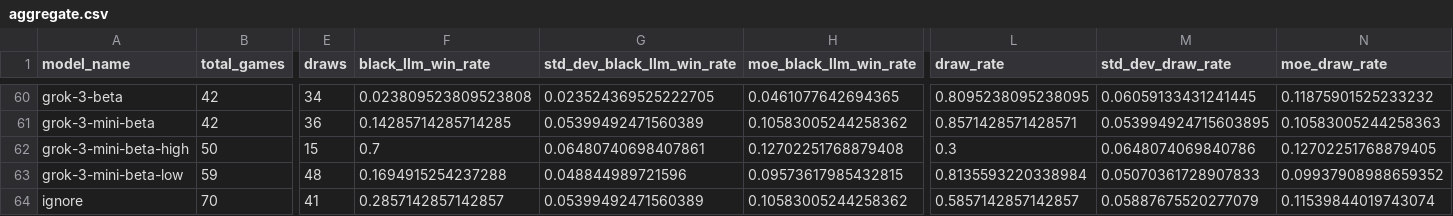
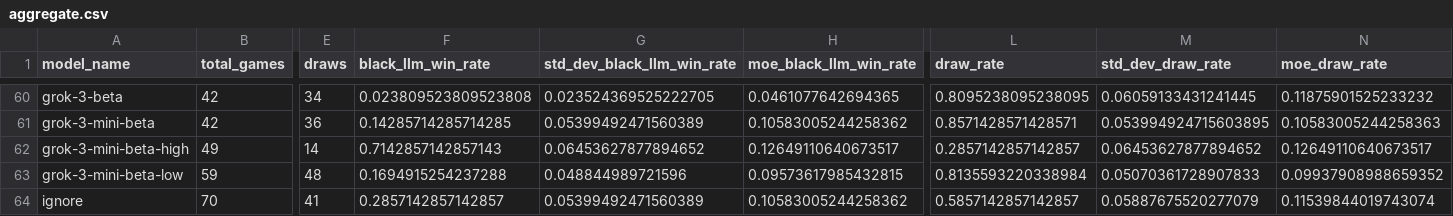
Before and after one commit to maxim-saplin/llm_chess, a CSV file: data_processing/aggregate.csv, drawn as a sheet; only a part is shown, gaps mark what is left out; the diff covers the shown part only; the diff names each change by its address in the sheet, - before the commit and + after, or states it on an @@ line.

```diff
--- a/data_processing/aggregate.csv
+++ b/data_processing/aggregate.csv
-B62 (total_games): 50
+B62 (total_games): 49
-E62 (draws): 15
+E62 (draws): 14
-F62 (black_llm_win_rate): 0.7
+F62 (black_llm_win_rate): 0.7142857142857143
-G62 (std_dev_black_llm_win_rate): 0.06480740698407861
+G62 (std_dev_black_llm_win_rate): 0.06453627877894652
-H62 (moe_black_llm_win_rate): 0.12702251768879408
+H62 (moe_black_llm_win_rate): 0.12649110640673517
-L62 (draw_rate): 0.3
+L62 (draw_rate): 0.2857142857142857
-M62 (std_dev_draw_rate): 0.0648074069840786
+M62 (std_dev_draw_rate): 0.06453627877894652
-N62 (moe_draw_rate): 0.12702251768879405
+N62 (moe_draw_rate): 0.12649110640673517
```
Also changed, not shown: 49 edited cells elsewhere in this file, data_processing/refined.csv, 4 other files.
